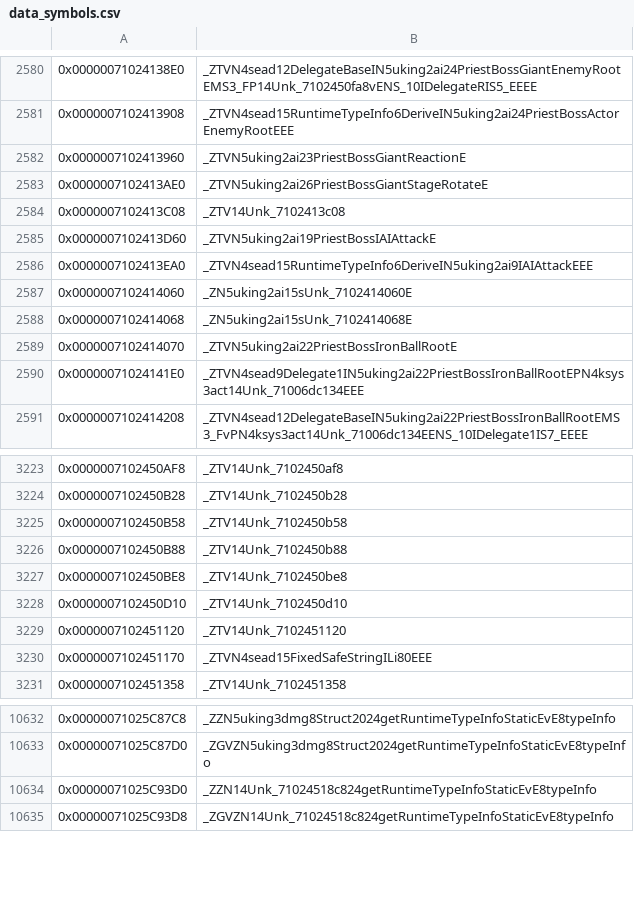
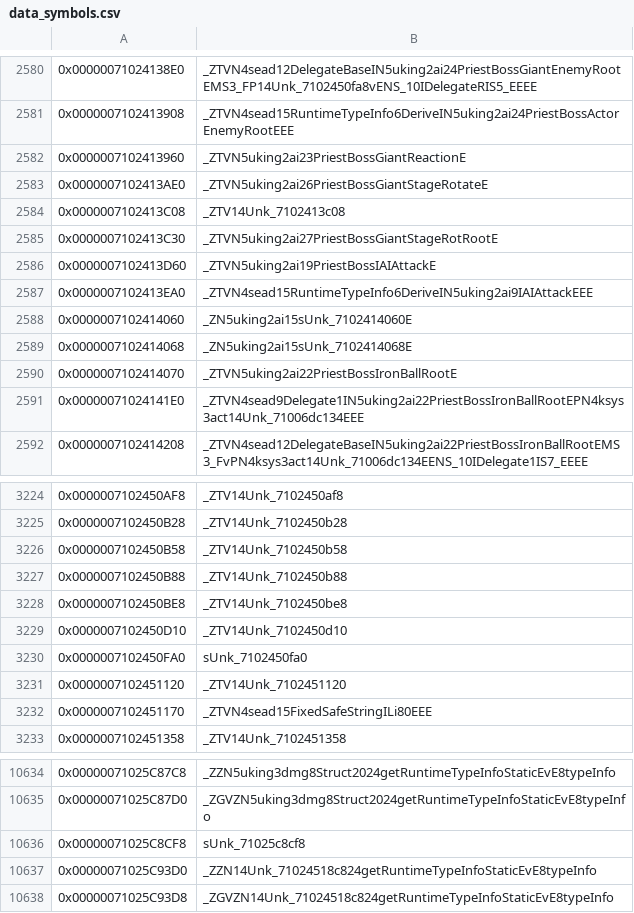
Before and after one commit to snrubrm/botw, a CSV file: data/data_symbols.csv, drawn as a sheet; only a part is shown, gaps mark what is left out; the diff names each change by its address in the sheet, - before the commit and + after, or states it on an @@ line.

Commit message:
Decompile PriestBossGiantStageRotRoot
Matched: ctor, factory, D1, D0, init_, enter_, calc_, sub_710051D12C,
sub_710051D438, SafeArray<Unk_7102368740, 8> C2/D2, sub_710071EB3C.
Non-matching (m): m35 (scheduling), sub_710051D234 (cast null path).
New placeholders: sUnk_71025c8cf8, sUnk_7102450fa0 (unit TU globals).

```diff
--- a/data/data_symbols.csv
+++ b/data/data_symbols.csv
+row 2585: 0x0000007102413C30 | _ZTVN5uking2ai27PriestBossGiantStageRotRootE
+row 3230: 0x0000007102450FA0 | sUnk_7102450fa0
+row 10636: 0x00000071025C8CF8 | sUnk_71025c8cf8
```
Also changed, not shown: 7 other files.
